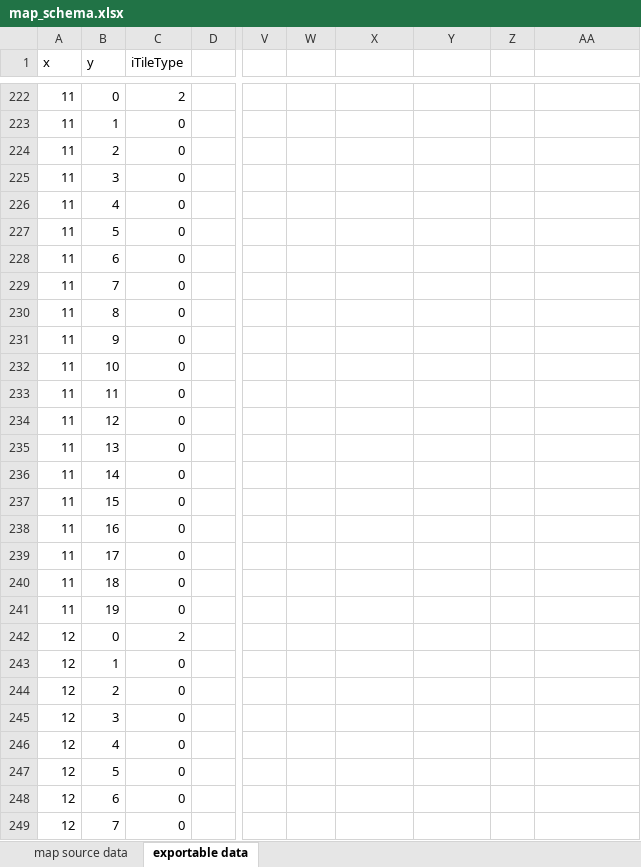
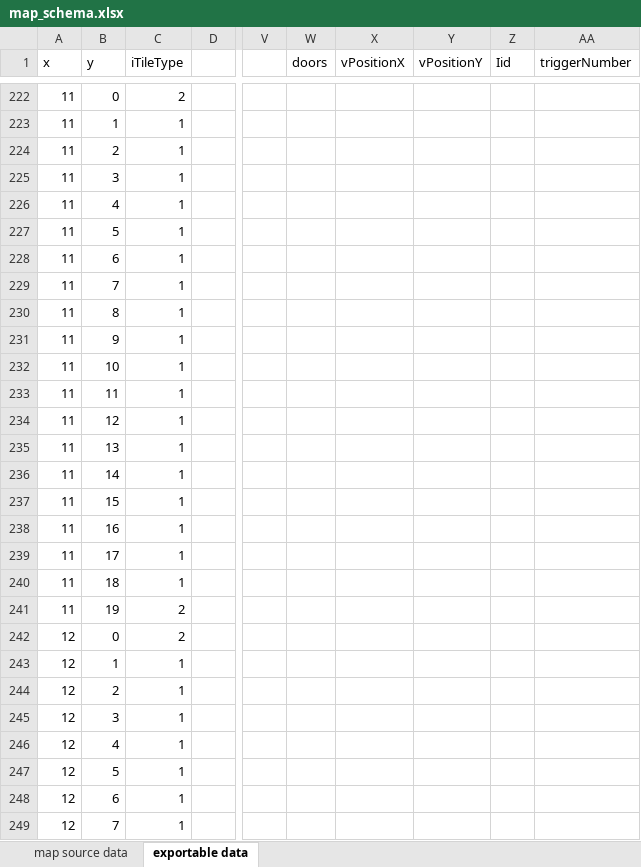
Before and after one commit to gpljr/BlockTileSystem, an Excel workbook: BlockTileSystem/Assets/Levels/map_schema.xlsx, sheet exportable data, drawn as a sheet; only a part is shown, gaps mark what is left out; values as stored, in another font and other column widths than the file's, no borders; table styles not drawn; the diff covers the shown part only; the diff names each change by its address in the sheet, - before the commit and + after, or states it on an @@ line.

```diff
--- a/BlockTileSystem/Assets/Levels/map_schema.xlsx (sheet exportable data)
+++ b/BlockTileSystem/Assets/Levels/map_schema.xlsx (sheet exportable data)
-W1: (empty)
+W1: doors
-X1: (empty)
+X1: vPositionX
-Y1: (empty)
+Y1: vPositionY
-Z1: (empty)
+Z1: Iid
-AA1: (empty)
+AA1: triggerNumber
-C223:C240 (iTileType): 0
+C223:C240 (iTileType): 1
-C241 (iTileType): 0
+C241 (iTileType): 2
-C243:C249 (iTileType): 0
+C243:C249 (iTileType): 1
```
Also changed, not shown: 261 edited cells elsewhere in this sheet, sheet map source data, formulas that keep their value, 2 other files.
